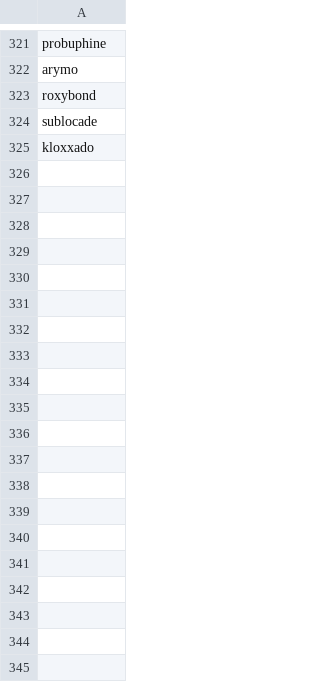
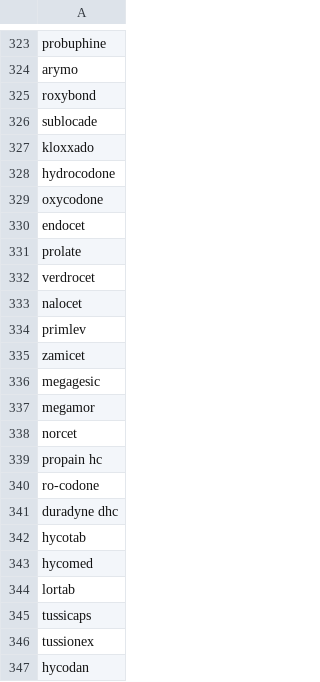
Before and after one commit to comorbidity/medgen-data, a TSV file: opioid/keywords.tsv, drawn as a sheet; only a part is shown, gaps mark what is left out; the diff covers the shown part only.

Commit message:
keywords with brandnames, candidate final list of keywords.

```diff
--- a/opioid/keywords.tsv
+++ b/opioid/keywords.tsv
@@ -325 +327,21 @@ sublocade
 kloxxado
+hydrocodone
+oxycodone
+endocet
+prolate
+verdrocet
+nalocet
+primlev
+zamicet
+megagesic
+megamor
+norcet
+propain hc
+ro-codone
+duradyne dhc
+hycotab
+hycomed
+lortab
+tussicaps
+tussionex
+hycodan
```
Also changed, not shown: 57 added rows and 2 edited cells elsewhere in this file, opioid/keywords_candidates.tsv.
